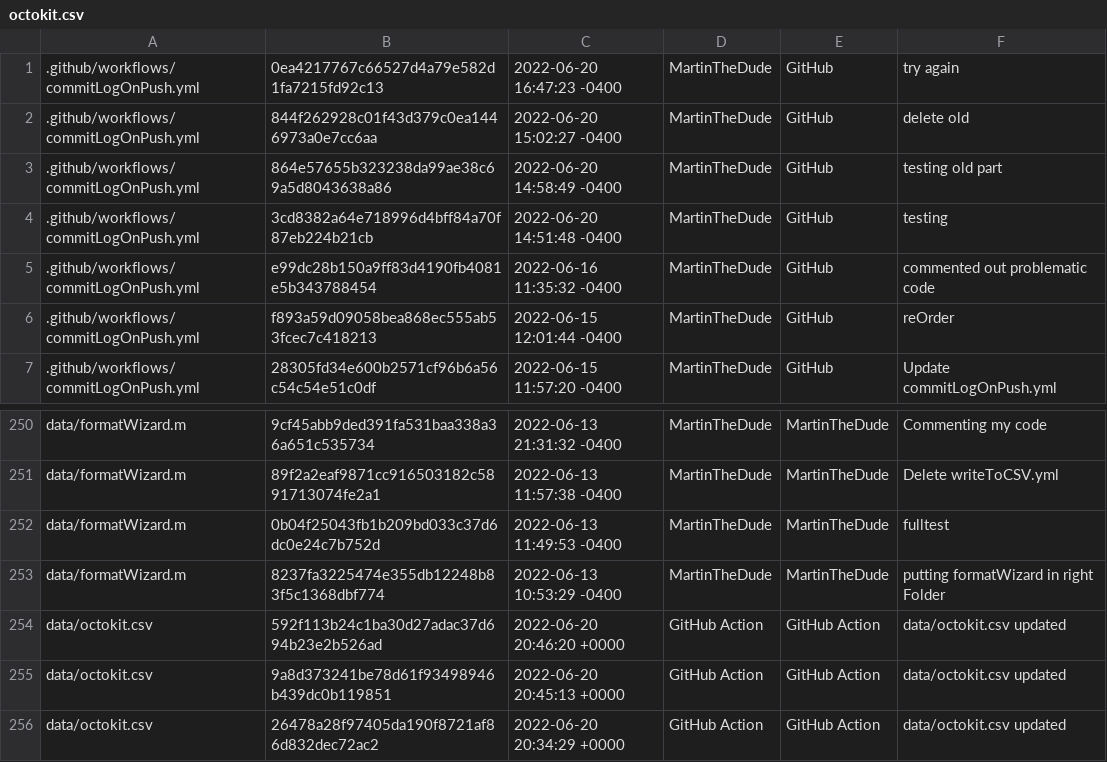
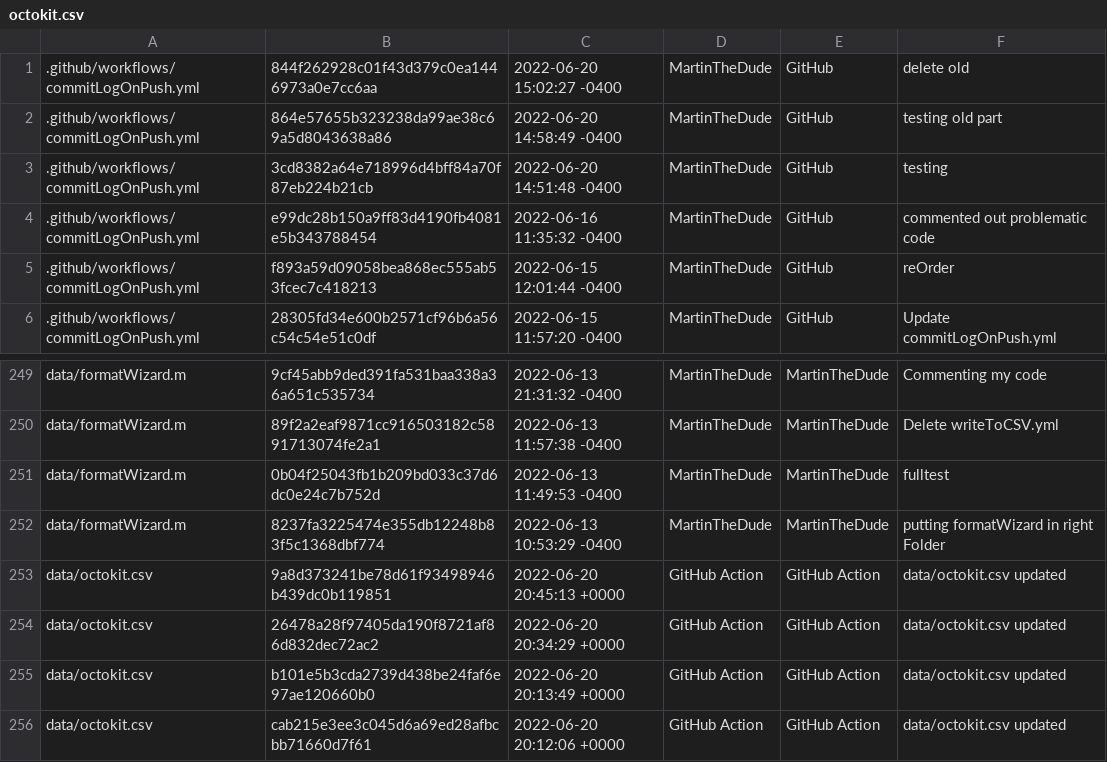
Before and after one commit to MartinTheDude/testingMagicDraw, a CSV file: data/octokit.csv, drawn as a sheet; only a part is shown, gaps mark what is left out; the shorter side is filled out with more unchanged rows.

```diff
--- a/data/octokit.csv
+++ b/data/octokit.csv
@@ -1,2 +1 @@
-.github/workflows/commitLogOnPush.yml,0ea4217767c66527d4a79e582d1fa7215fd92c13,2022-06-20 16:47:23 -0400,MartinTheDude,GitHub,try again
 .github/workflows/commitLogOnPush.yml,844f262928c01f43d379c0ea1446973a0e7cc6aa,2022-06-20 15:02:27 -0400,MartinTheDude,GitHub,delete old
@@ -253,3 +252,2 @@ data/formatWizard.m,0b04f25043fb1b209bd033c37d6dc0e24c7b752d,2022-06-13 11:49:53
 data/formatWizard.m,8237fa3225474e355db12248b83f5c1368dbf774,2022-06-13 10:53:29 -0400,MartinTheDude,MartinTheDude,putting formatWizard in right Folder
-data/octokit.csv,592f113b24c1ba30d27adac37d694b23e2b526ad,2022-06-20 20:46:20 +0000,GitHub Action,GitHub Action,data/octokit.csv updated
 data/octokit.csv,9a8d373241be78d61f93498946b439dc0b119851,2022-06-20 20:45:13 +0000,GitHub Action,GitHub Action,data/octokit.csv updated
```
Also changed, not shown: 1 other file.
